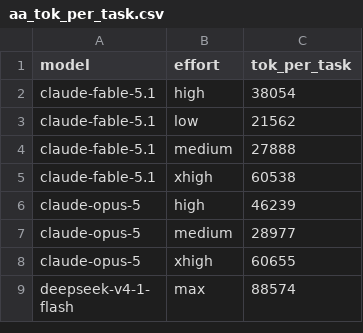
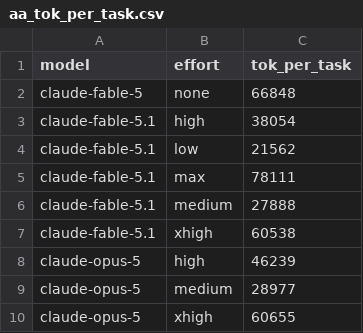
Before and after one commit to xthezealot/ai-work-per-dollar-index, a CSV file: data/aa_tok_per_task.csv, drawn as a sheet; only a part is shown; the shorter side is filled out with more unchanged rows.

```diff
--- a/data/aa_tok_per_task.csv
+++ b/data/aa_tok_per_task.csv
@@ -1,4 +1,6 @@
 model,effort,tok_per_task
+claude-fable-5,none,66848
 claude-fable-5.1,high,38054
 claude-fable-5.1,low,21562
+claude-fable-5.1,max,78111
 claude-fable-5.1,medium,27888
```
Also changed, not shown: data/pricing_extra.csv, data/pricing_gen.csv.
